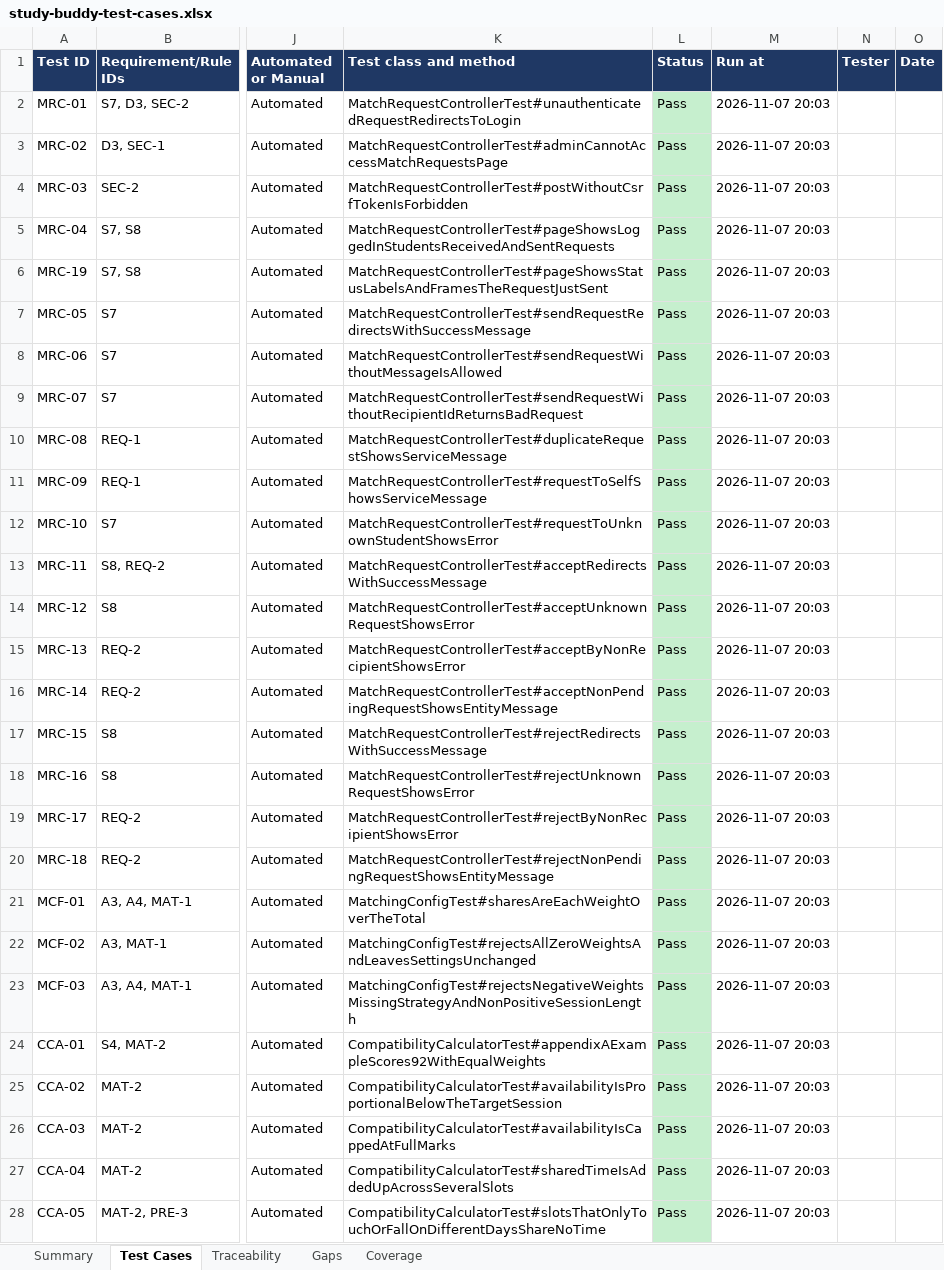
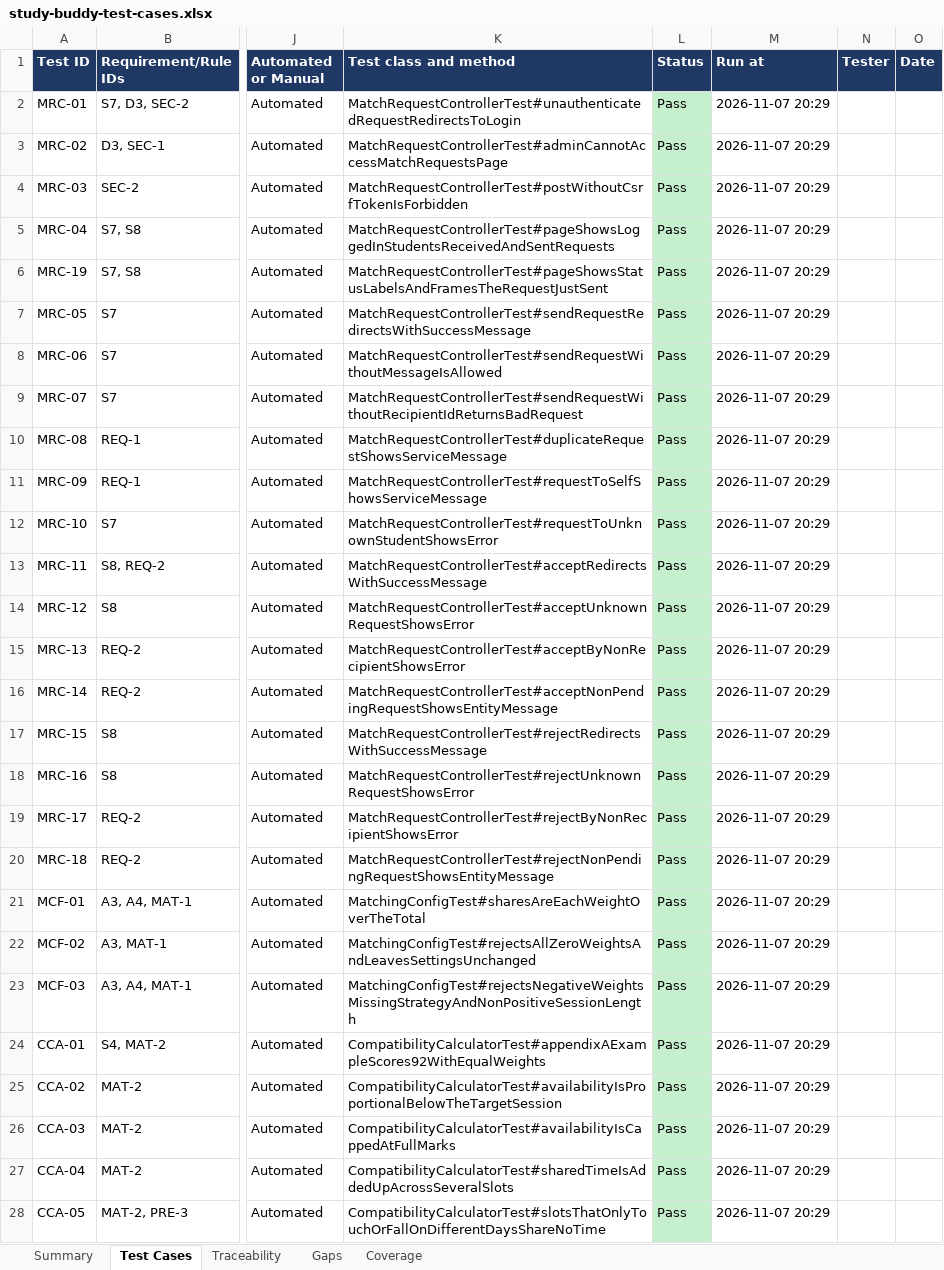
Before and after one commit to bryanlimwh/IS442-OOP-G2T5, an Excel workbook: docs/test-cases/study-buddy-test-cases.xlsx, sheet Test Cases, drawn as a sheet; only a part is shown, gaps mark what is left out; values as stored, in another font and other column widths than the file's, no borders; the diff covers the shown part only; the diff names each change by its address in the sheet, - before the commit and + after, or states it on an @@ line.

```diff
--- a/docs/test-cases/study-buddy-test-cases.xlsx (sheet Test Cases)
+++ b/docs/test-cases/study-buddy-test-cases.xlsx (sheet Test Cases)
-M2:M28 (Run at): 2026-11-07 20:03
+M2:M28 (Run at): 2026-11-07 20:29
```
Also changed, not shown: 662 edited cells and cell formats elsewhere in this sheet, sheet Summary.
